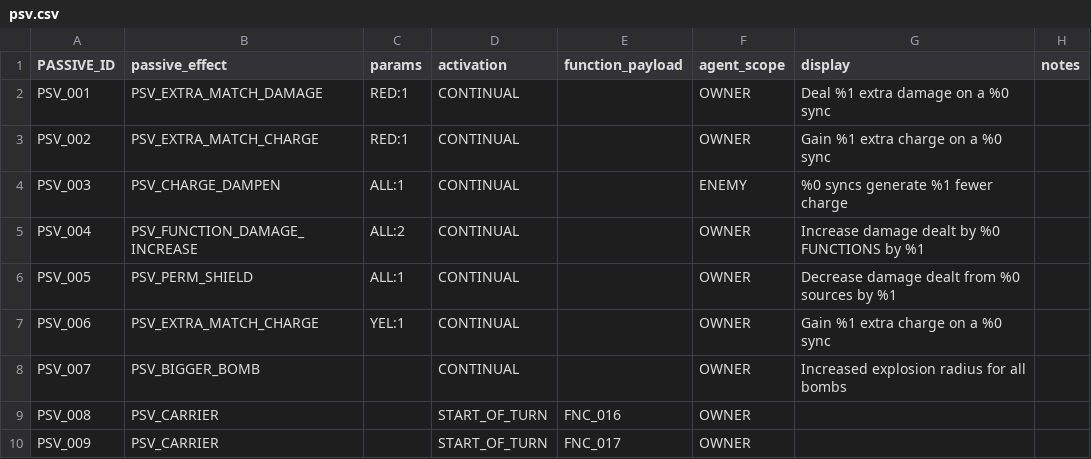
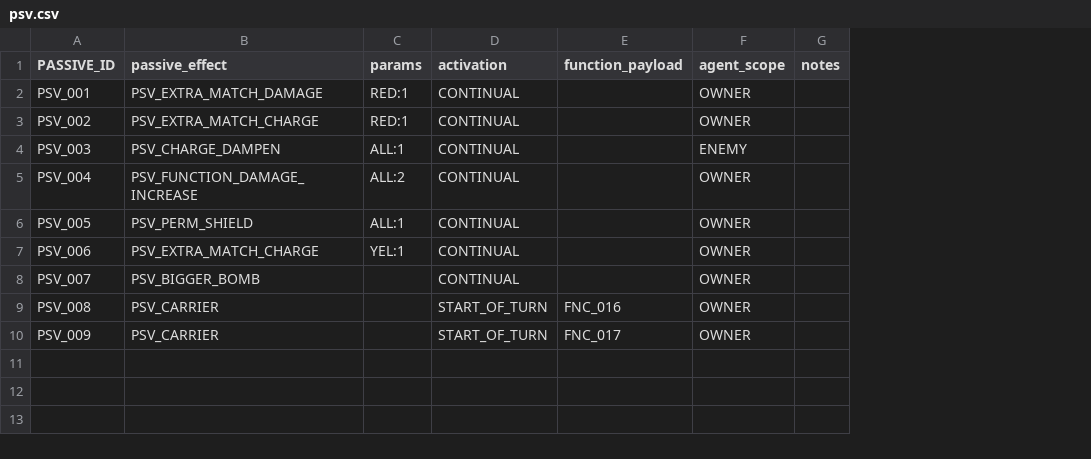
Before and after one commit to acpirate/1C38R34KR, a CSV file: data/psv.csv, drawn as a sheet; the diff names each change by its address in the sheet, - before the commit and + after, or states it on an @@ line.

```diff
--- a/data/psv.csv
+++ b/data/psv.csv
-column G (display), rows 2-8: Deal %1 extra damage on a %0 sync | Gain %1 extra charge on a %0 sync | %0 syncs generate %1 fewer charge | Increase damage dealt by %0 FUNCTIONS by %1 | Decrease damage dealt from %0 sources by %1 | Gain %1 extra charge on a %0 sync | Increased explosion radius for all bombs
```
Also changed, not shown: data/sys.csv, data/text_content.csv, 14 other files.
